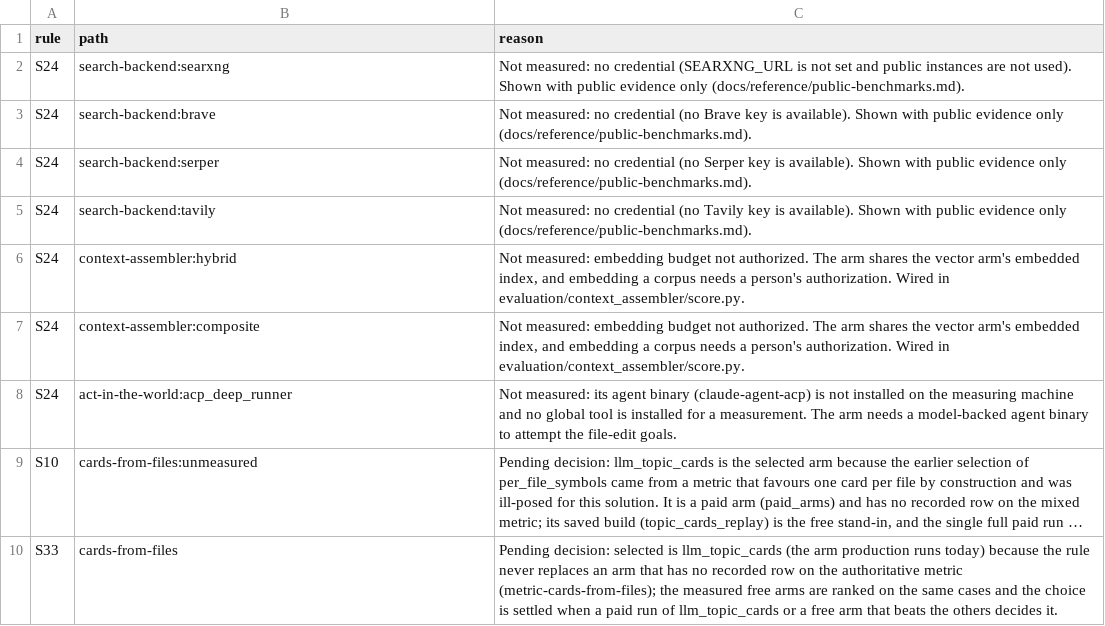
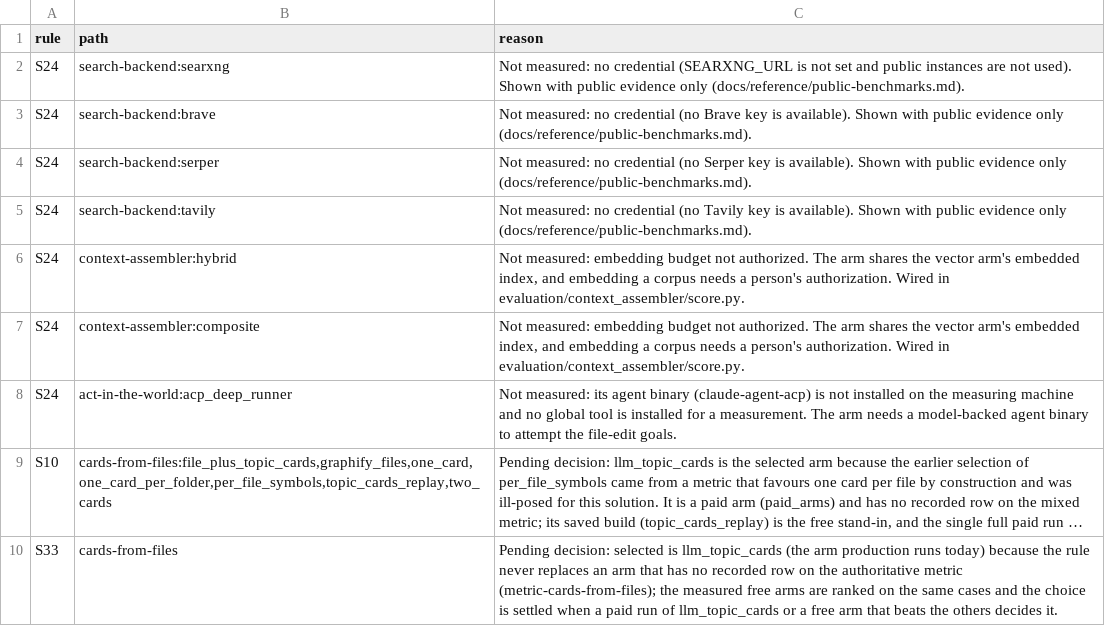
Before and after one commit to SpiritualData/ai-hub-of-hubs-structure, a CSV file: esoi/waivers.csv, drawn as a sheet; long unchanged cells end in …; the diff names each change by its address in the sheet, - before the commit and + after, or states it on an @@ line.

```diff
--- a/esoi/waivers.csv
+++ b/esoi/waivers.csv
-B9 (path): cards-from-files:unmeasured
+B9 (path): cards-from-files:file_plus_topic_cards,graphify_files,one_card,one_card_per_folder,per_file_symbols,topic_cards_replay,two_cards
```
Also changed, not shown: esoi/results.csv, esoi/tracker/implementations.csv, 13 other files.
